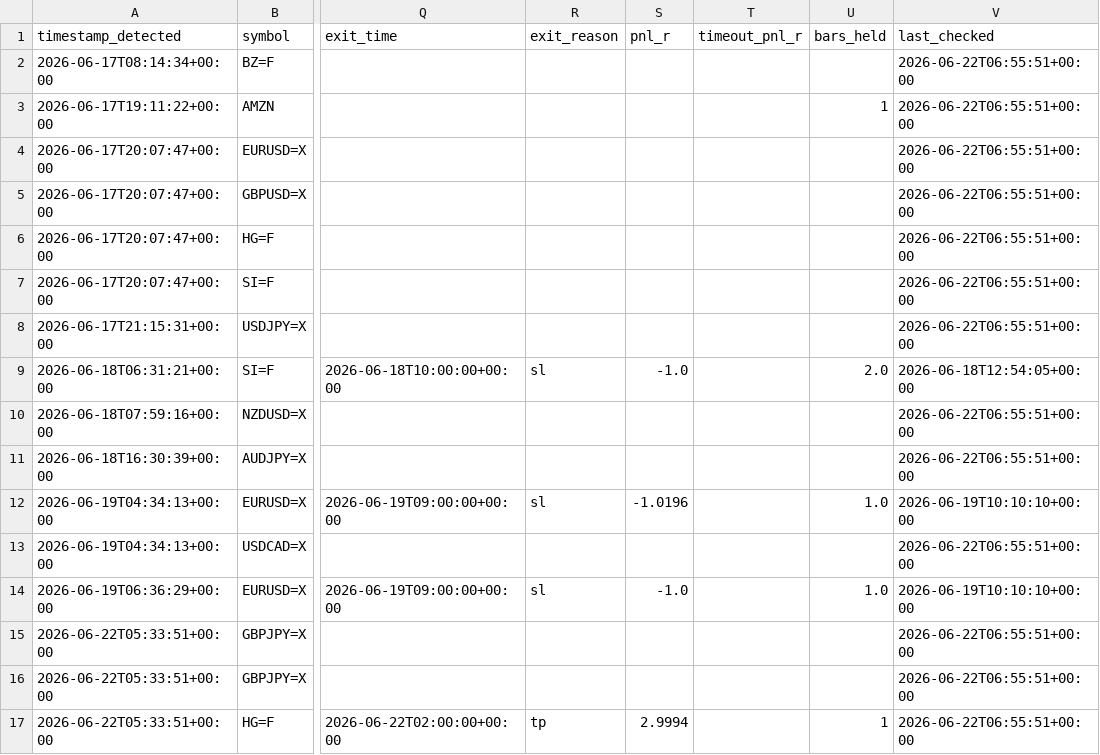
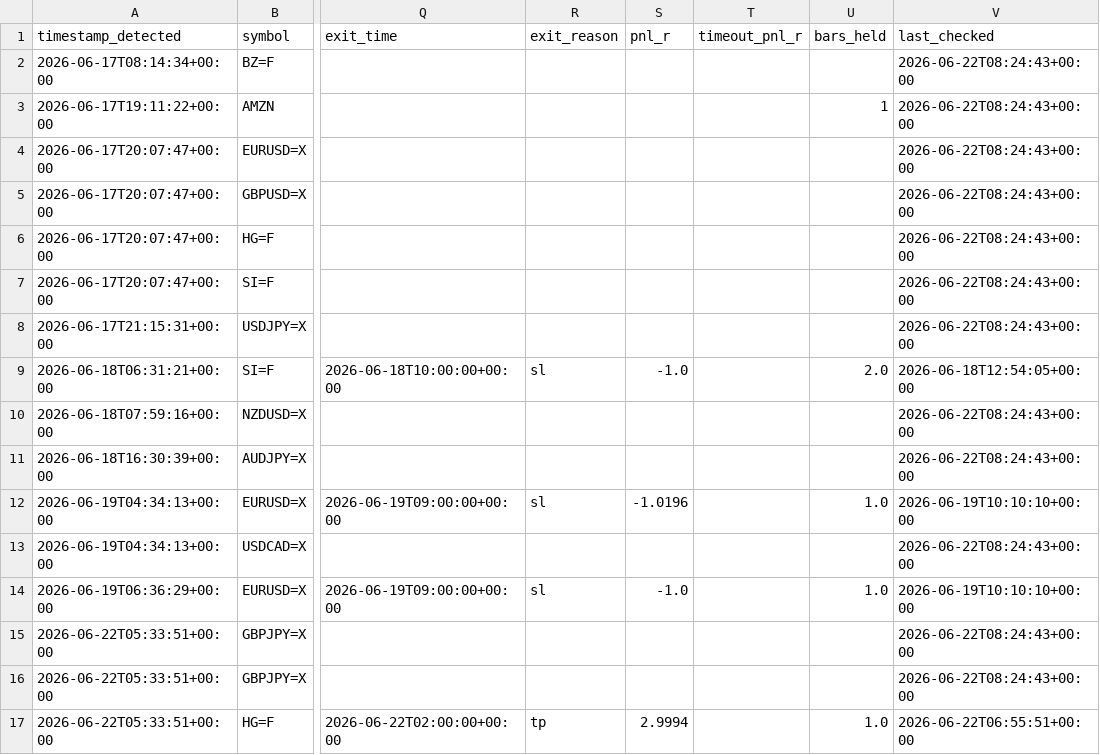
Before and after one commit to anabil-muthmercapital/S-D-learning, a CSV file: data/forward_signals.csv, drawn as a sheet; only a part is shown, gaps mark what is left out; the diff names each change by its address in the sheet, - before the commit and + after, or states it on an @@ line.

Commit message:
forward-test: 2026-06-22T08:25Z (16 signals)

```diff
--- a/data/forward_signals.csv
+++ b/data/forward_signals.csv
-V2:V8 (last_checked): 2026-06-22T06:55:51+00:00
+V2:V8 (last_checked): 2026-06-22T08:24:43+00:00
-V10:V11 (last_checked): 2026-06-22T06:55:51+00:00
+V10:V11 (last_checked): 2026-06-22T08:24:43+00:00
-V13 (last_checked): 2026-06-22T06:55:51+00:00
+V13 (last_checked): 2026-06-22T08:24:43+00:00
-V15:V16 (last_checked): 2026-06-22T06:55:51+00:00
+V15:V16 (last_checked): 2026-06-22T08:24:43+00:00
-U17 (bars_held): 1
+U17 (bars_held): 1.0
```
